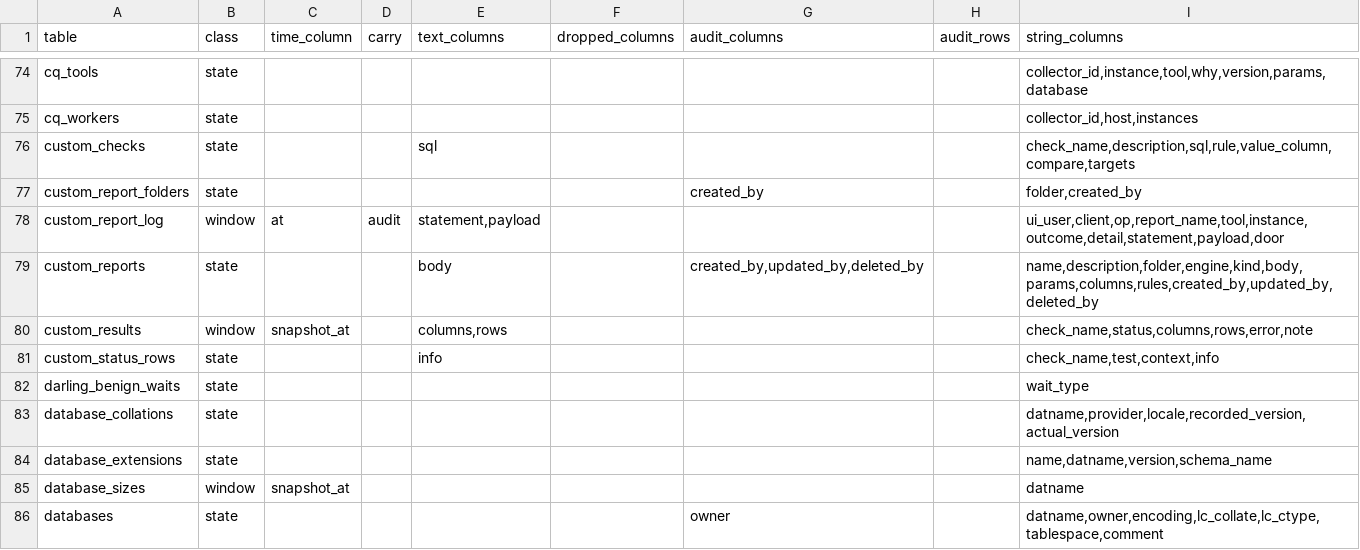
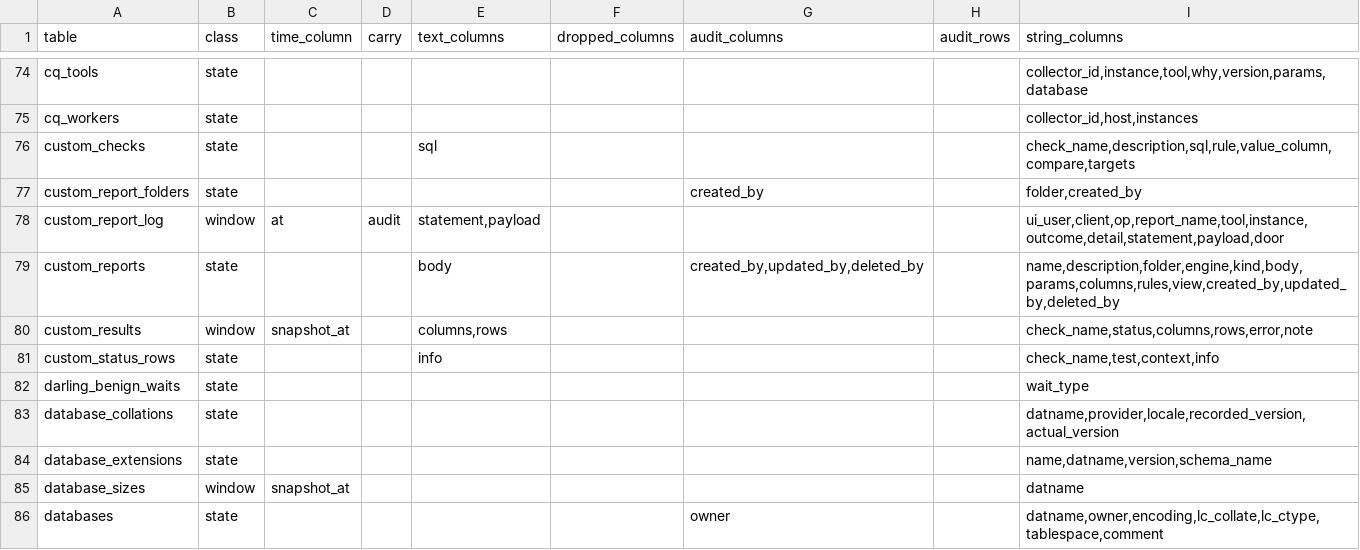
Before and after one commit to aachaemenes/pgvigil, a TSV file: scripts/proof-parquet-census.tsv, drawn as a sheet; only a part is shown, gaps mark what is left out.

Commit message:
PARITY set 3, task 2 (the server): q_customreports_view.go - custom_reports.view's visibility {engines, tags, include, exclude} and access (a LIST of role names; Q160 open), validView inside validReport, viewOf (a view this server cannot read refuses access rather than opening it), visibleOn / filterVisible (an instance: included, or not excluded and meeting the engine and tag rules; a tag folder: the tag among the rules; the fleet: every report), accessOK (empty = every role; an admin always); the routes: GET /api/customreports filtered by 'i' / 'tag', GET ?report= 403 'You do not have access to this report: it needs the <role> role' (no SQL shown), the run 403 audited; the write body's visibility / access kept in view; the census row of custom_reports carries view (the export's named check). gofmt / go vet 0; not run

```diff
--- a/scripts/proof-parquet-census.tsv
+++ b/scripts/proof-parquet-census.tsv
@@ -78,3 +78,3 @@ custom_report_folders	state					created_by		folder,created_by
 custom_report_log	window	at	audit	statement,payload				ui_user,client,op,report_name,tool,instance,outcome,detail,statement,payload,door
-custom_reports	state			body		created_by,updated_by,deleted_by		name,description,folder,engine,kind,body,params,columns,rules,created_by,updated_by,deleted_by
+custom_reports	state			body		created_by,updated_by,deleted_by		name,description,folder,engine,kind,body,params,columns,rules,view,created_by,updated_by,deleted_by
 custom_results	window	snapshot_at		columns,rows				check_name,status,columns,rows,error,note
```
Also changed, not shown: 2 other files.
